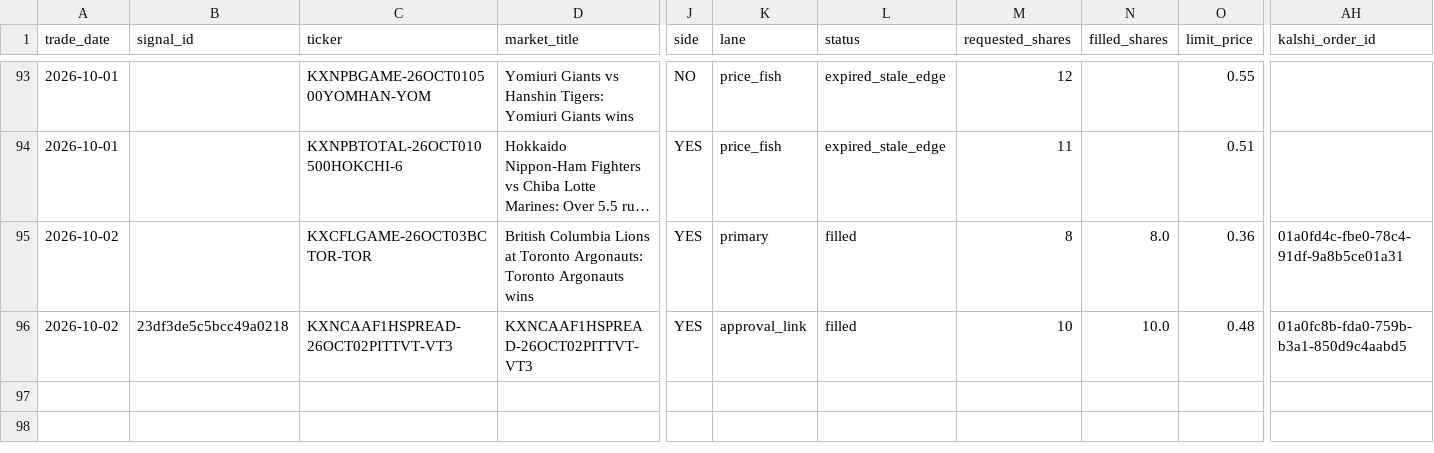
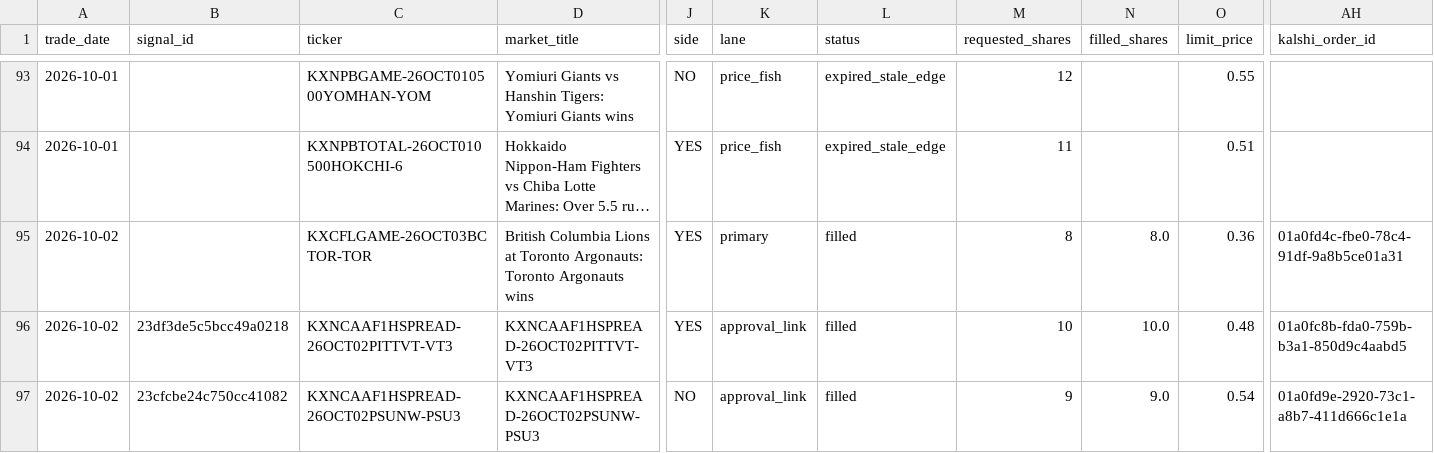
Before and after one commit to colebeasley10-glitch/pm-edge, a CSV file: pm_edge_auto_ledger.csv, drawn as a sheet; only a part is shown, gaps mark what is left out; long unchanged cells end in …; rows hold the shown columns only; the diff names each change by its address in the sheet, - before the commit and + after, or states it on an @@ line.

Commit message:
Update PM Edge audit ledgers [skip ci]

```diff
--- a/pm_edge_auto_ledger.csv
+++ b/pm_edge_auto_ledger.csv
+row 97: 2026-10-02 | 23cfcbe24c750cc41082 | KXNCAAF1HSPREAD-26OCT02PSUNW-PSU3 | KXNCAAF1HSPREAD-26OCT02PSUNW-PSU3 | NO | approval_link | filled | 9 | 9.0 | 0.54 | 01a0fd9e-2920-73c1-a8b7-411d666c1e1a
```
Also changed, not shown: pm_edge_fill_ledger.csv, 2 other files.
